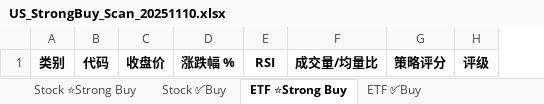
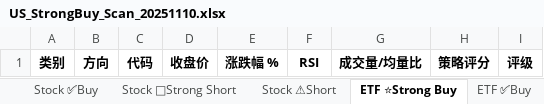
Before and after one commit to fjing1/stock_trade_system, an Excel workbook: US_StrongBuy_Scan_20251110.xlsx, sheet ETF ⭐Strong Buy, drawn as a sheet; values as stored, in another font and other column widths than the file's, no borders; the diff names each change by its address in the sheet, - before the commit and + after, or states it on an @@ line.

Commit message:
add shorting, more etf list

```diff
--- a/US_StrongBuy_Scan_20251110.xlsx (sheet ETF ⭐Strong Buy)
+++ b/US_StrongBuy_Scan_20251110.xlsx (sheet ETF ⭐Strong Buy)
+sheet tab: Stock 🔻Strong Short
+sheet tab: Stock ⚠Short
+column B, row 1: 方向
```
Also changed, not shown: sheet Stock ✅Buy, sheet ETF ✅Buy, sheet Stock ⭐Strong Buy, sheet ETF Overview, sheet Industry Summary, other sheet tabs, 3 other files.
